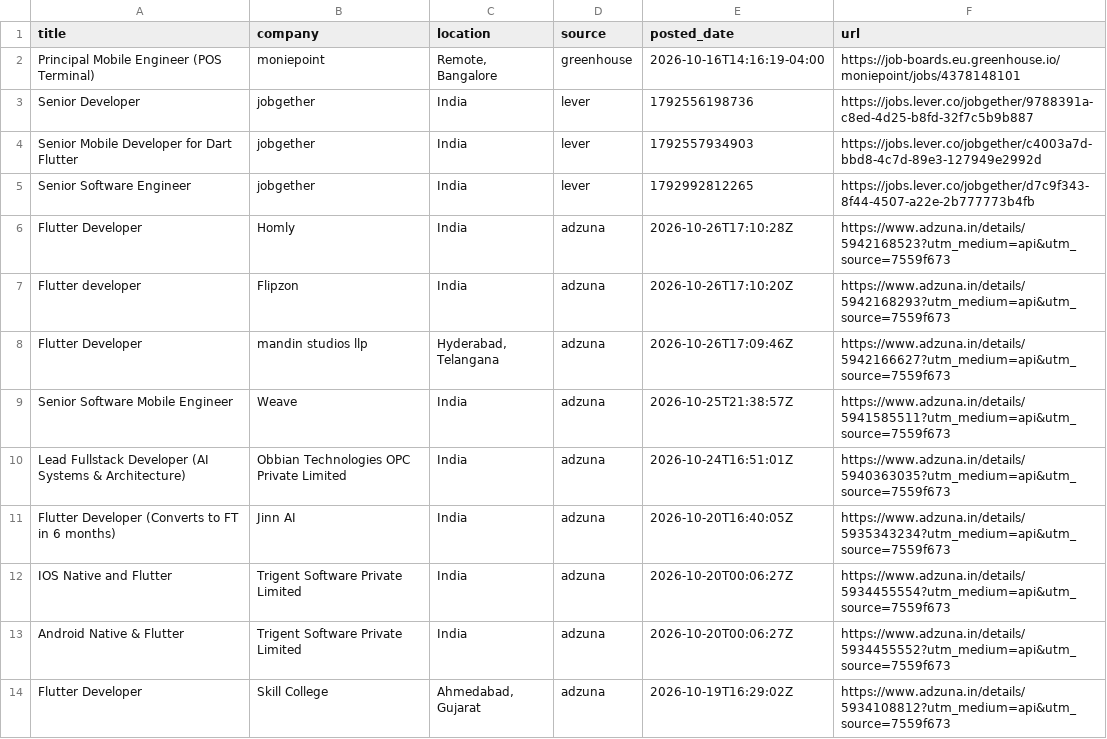
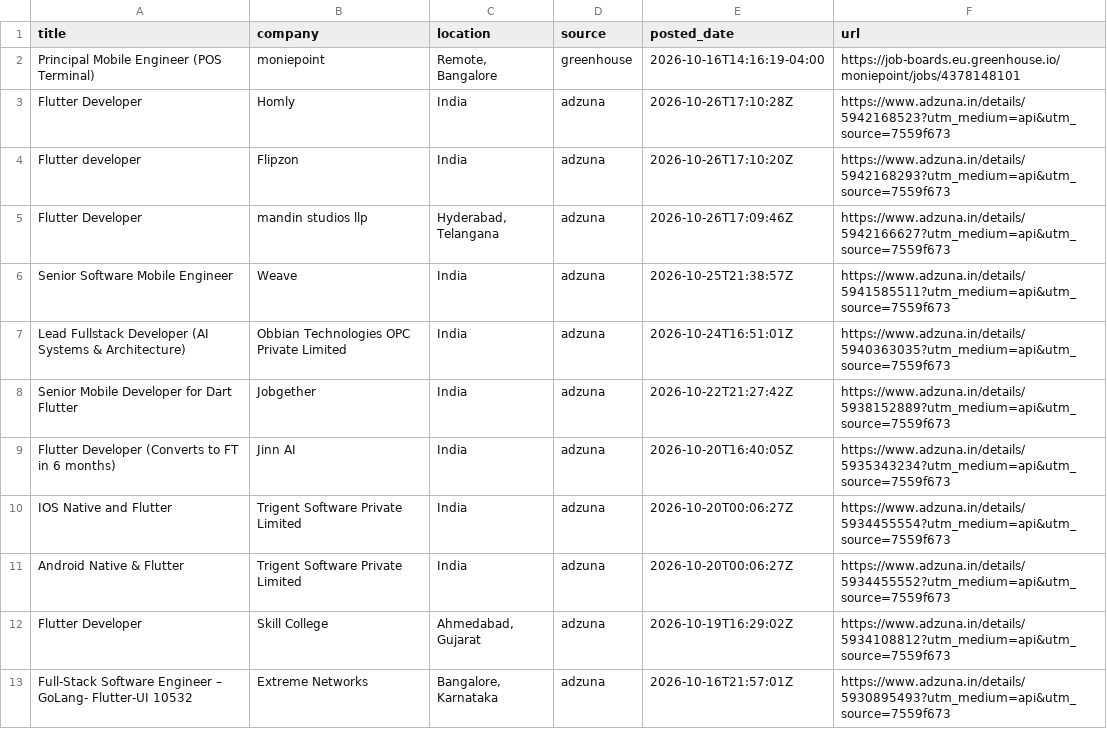
Before and after one commit to jatin-web/flutter-jobs-finder, a CSV file: output/flutter_jobs.csv, drawn as a sheet; only a part is shown; the shorter side is filled out with more unchanged rows; removed rows and columns are numbered as before the commit, all else as after; the diff names each change by its address in the sheet, - before the commit and + after, or states it on an @@ line.

```diff
--- a/output/flutter_jobs.csv
+++ b/output/flutter_jobs.csv
-row 3: Senior Developer | jobgether | India | lever | 1792556198736 | https://jobs.lever.co/jobgether/9788391a-c8ed-4d25-b8fd-32f7c5b9b887
-row 4: Senior Mobile Developer for Dart Flutter | jobgether | India | lever | 1792557934903 | https://jobs.lever.co/jobgether/c4003a7d-bbd8-4c7d-89e3-127949e2992d
-row 5: Senior Software Engineer | jobgether | India | lever | 1792992812265 | https://jobs.lever.co/jobgether/d7c9f343-8f44-4507-a22e-2b777773b4fb
+row 8: Senior Mobile Developer for Dart Flutter | Jobgether | India | adzuna | 2026-10-22T21:27:42Z | https://www.adzuna.in/details/5938152889?utm_medium=api&utm_source=7559f673
```
Also changed, not shown: 4 other files.
